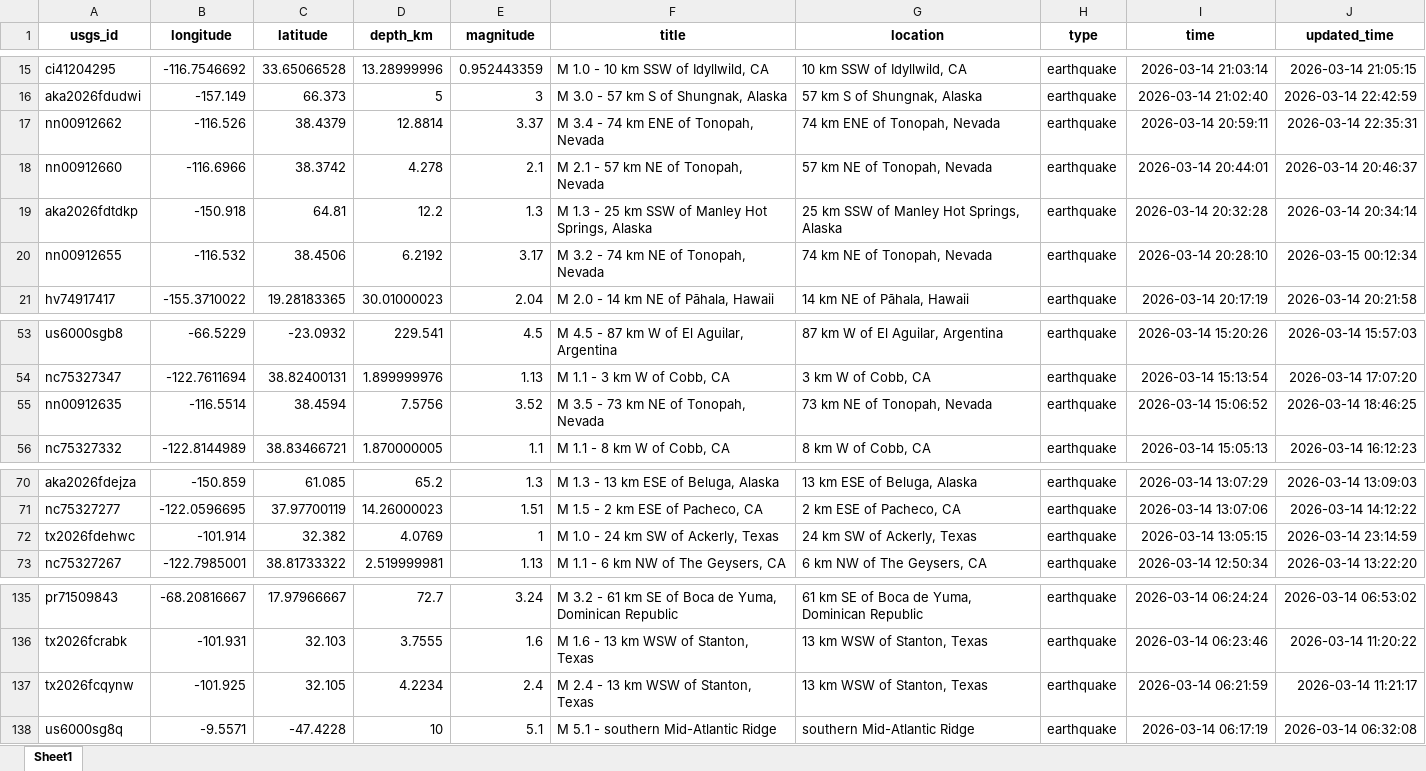
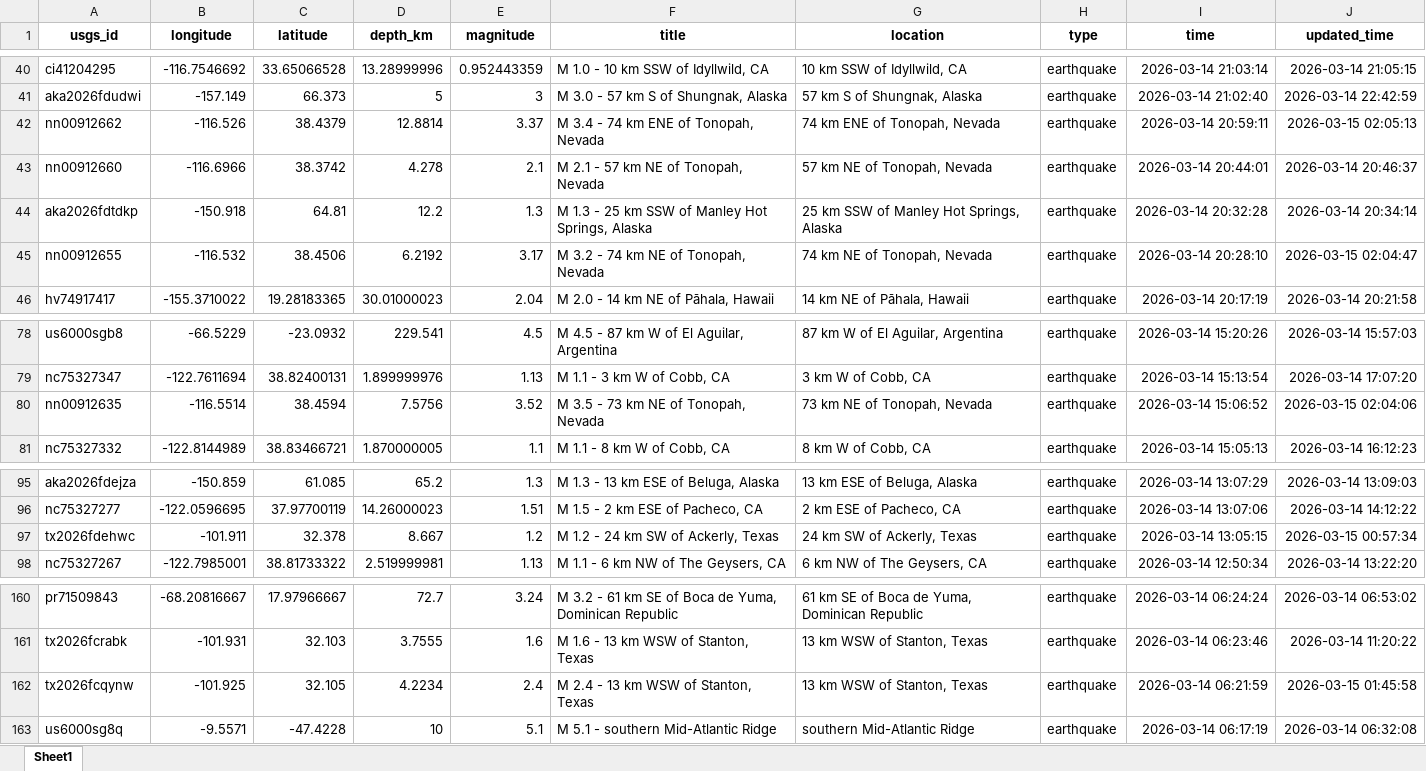
Before and after one commit to mde1/agentic-intelligence-workflow, an Excel workbook: data/raw/USGS.xlsx, sheet Sheet1, drawn as a sheet; only a part is shown, gaps mark what is left out; values as stored, in another font and other column widths than the file's, no borders; addresses are those after the commit; the diff covers the shown part only; the diff names each change by its address in the sheet, - before the commit and + after, or states it on an @@ line.

```diff
--- a/data/raw/USGS.xlsx (sheet Sheet1)
+++ b/data/raw/USGS.xlsx (sheet Sheet1)
-J42 (updated_time): 2026-03-14 22:35:31
+J42 (updated_time): 2026-03-15 02:05:13
-J45 (updated_time): 2026-03-15 00:12:34
+J45 (updated_time): 2026-03-15 02:04:47
-J80 (updated_time): 2026-03-14 18:46:25
+J80 (updated_time): 2026-03-15 02:04:06
-B97 (longitude): -101.914
+B97 (longitude): -101.911
-C97 (latitude): 32.382
+C97 (latitude): 32.378
-D97 (depth_km): 4.0769
+D97 (depth_km): 8.667
-E97 (magnitude): 1
+E97 (magnitude): 1.2
-F97 (title): M 1.0 - 24 km SW of Ackerly, Texas
+F97 (title): M 1.2 - 24 km SW of Ackerly, Texas
-J97 (updated_time): 2026-03-14 23:14:59
+J97 (updated_time): 2026-03-15 00:57:34
-J162 (updated_time): 2026-03-14 11:21:17
+J162 (updated_time): 2026-03-15 01:45:58
```
Also changed, not shown: 25 added rows, 34 removed rows and 2 edited cells elsewhere in this sheet, 12 other files.
